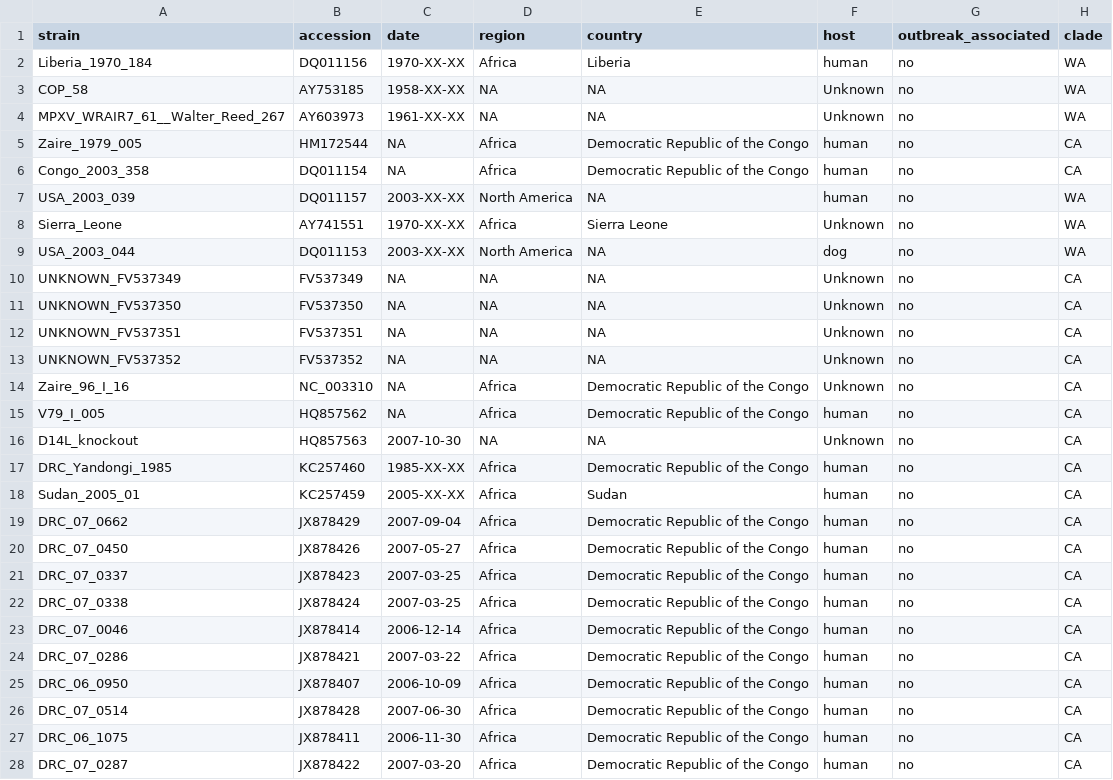
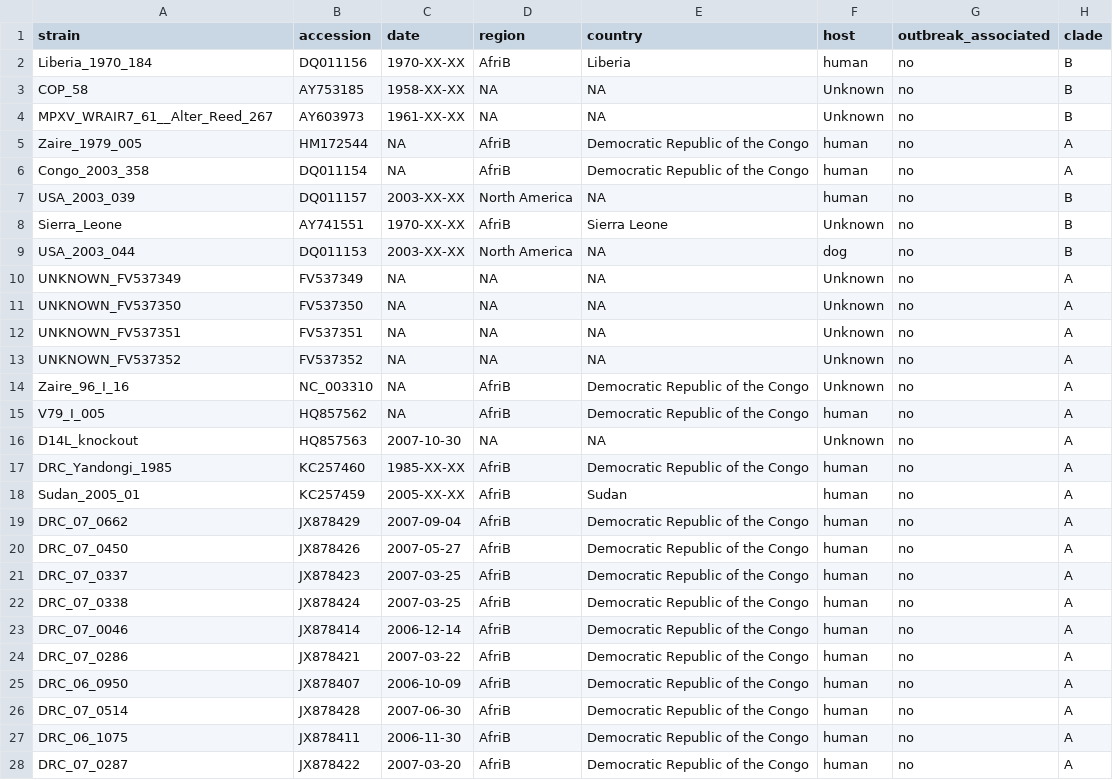
Before and after one commit to nextstrain/mpox, a TSV file: example_data/metadata.tsv, drawn as a sheet; only a part is shown; the diff covers the shown part only.

Commit message:
add build with all monkeypox clades

```diff
--- a/example_data/metadata.tsv
+++ b/example_data/metadata.tsv
@@ -1,28 +1,28 @@
 strain	accession	date	region	country	host	outbreak_associated	clade
-Liberia_1970_184	DQ011156	1970-XX-XX	Africa	Liberia	human	no	WA
-COP_58	AY753185	1958-XX-XX	NA	NA	Unknown	no	WA
-MPXV_WRAIR7_61__Walter_Reed_267	AY603973	1961-XX-XX	NA	NA	Unknown	no	WA
-Zaire_1979_005	HM172544	NA	Africa	Democratic Republic of the Congo	human	no	CA
-Congo_2003_358	DQ011154	NA	Africa	Democratic Republic of the Congo	human	no	CA
-USA_2003_039	DQ011157	2003-XX-XX	North America	NA	human	no	WA
-Sierra_Leone	AY741551	1970-XX-XX	Africa	Sierra Leone	Unknown	no	WA
-USA_2003_044	DQ011153	2003-XX-XX	North America	NA	dog	no	WA
-UNKNOWN_FV537349	FV537349	NA	NA	NA	Unknown	no	CA
-UNKNOWN_FV537350	FV537350	NA	NA	NA	Unknown	no	CA
-UNKNOWN_FV537351	FV537351	NA	NA	NA	Unknown	no	CA
-UNKNOWN_FV537352	FV537352	NA	NA	NA	Unknown	no	CA
-Zaire_96_I_16	NC_003310	NA	Africa	Democratic Republic of the Congo	Unknown	no	CA
-V79_I_005	HQ857562	NA	Africa	Democratic Republic of the Congo	human	no	CA
-D14L_knockout	HQ857563	2007-10-30	NA	NA	Unknown	no	CA
-DRC_Yandongi_1985	KC257460	1985-XX-XX	Africa	Democratic Republic of the Congo	human	no	CA
-Sudan_2005_01	KC257459	2005-XX-XX	Africa	Sudan	human	no	CA
-DRC_07_0662	JX878429	2007-09-04	Africa	Democratic Republic of the Congo	human	no	CA
-DRC_07_0450	JX878426	2007-05-27	Africa	Democratic Republic of the Congo	human	no	CA
-DRC_07_0337	JX878423	2007-03-25	Africa	Democratic Republic of the Congo	human	no	CA
-DRC_07_0338	JX878424	2007-03-25	Africa	Democratic Republic of the Congo	human	no	CA
-DRC_07_0046	JX878414	2006-12-14	Africa	Democratic Republic of the Congo	human	no	CA
-DRC_07_0286	JX878421	2007-03-22	Africa	Democratic Republic of the Congo	human	no	CA
-DRC_06_0950	JX878407	2006-10-09	Africa	Democratic Republic of the Congo	human	no	CA
-DRC_07_0514	JX878428	2007-06-30	Africa	Democratic Republic of the Congo	human	no	CA
-DRC_06_1075	JX878411	2006-11-30	Africa	Democratic Republic of the Congo	human	no	CA
-DRC_07_0287	JX878422	2007-03-20	Africa	Democratic Republic of the Congo	human	no	CA
+Liberia_1970_184	DQ011156	1970-XX-XX	AfriB	Liberia	human	no	B
+COP_58	AY753185	1958-XX-XX	NA	NA	Unknown	no	B
+MPXV_WRAIR7_61__Alter_Reed_267	AY603973	1961-XX-XX	NA	NA	Unknown	no	B
+Zaire_1979_005	HM172544	NA	AfriB	Democratic Republic of the Congo	human	no	A
+Congo_2003_358	DQ011154	NA	AfriB	Democratic Republic of the Congo	human	no	A
+USA_2003_039	DQ011157	2003-XX-XX	North America	NA	human	no	B
+Sierra_Leone	AY741551	1970-XX-XX	AfriB	Sierra Leone	Unknown	no	B
+USA_2003_044	DQ011153	2003-XX-XX	North America	NA	dog	no	B
+UNKNOWN_FV537349	FV537349	NA	NA	NA	Unknown	no	A
+UNKNOWN_FV537350	FV537350	NA	NA	NA	Unknown	no	A
+UNKNOWN_FV537351	FV537351	NA	NA	NA	Unknown	no	A
+UNKNOWN_FV537352	FV537352	NA	NA	NA	Unknown	no	A
+Zaire_96_I_16	NC_003310	NA	AfriB	Democratic Republic of the Congo	Unknown	no	A
+V79_I_005	HQ857562	NA	AfriB	Democratic Republic of the Congo	human	no	A
+D14L_knockout	HQ857563	2007-10-30	NA	NA	Unknown	no	A
+DRC_Yandongi_1985	KC257460	1985-XX-XX	AfriB	Democratic Republic of the Congo	human	no	A
+Sudan_2005_01	KC257459	2005-XX-XX	AfriB	Sudan	human	no	A
+DRC_07_0662	JX878429	2007-09-04	AfriB	Democratic Republic of the Congo	human	no	A
+DRC_07_0450	JX878426	2007-05-27	AfriB	Democratic Republic of the Congo	human	no	A
+DRC_07_0337	JX878423	2007-03-25	AfriB	Democratic Republic of the Congo	human	no	A
+DRC_07_0338	JX878424	2007-03-25	AfriB	Democratic Republic of the Congo	human	no	A
+DRC_07_0046	JX878414	2006-12-14	AfriB	Democratic Republic of the Congo	human	no	A
+DRC_07_0286	JX878421	2007-03-22	AfriB	Democratic Republic of the Congo	human	no	A
+DRC_06_0950	JX878407	2006-10-09	AfriB	Democratic Republic of the Congo	human	no	A
+DRC_07_0514	JX878428	2007-06-30	AfriB	Democratic Republic of the Congo	human	no	A
+DRC_06_1075	JX878411	2006-11-30	AfriB	Democratic Republic of the Congo	human	no	A
+DRC_07_0287	JX878422	2007-03-20	AfriB	Democratic Republic of the Congo	human	no	A
```
Also changed, not shown: 137 edited cells elsewhere in this file, 5 other files.
